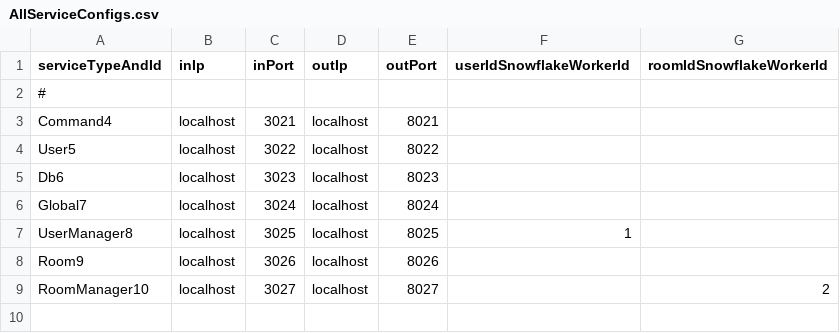
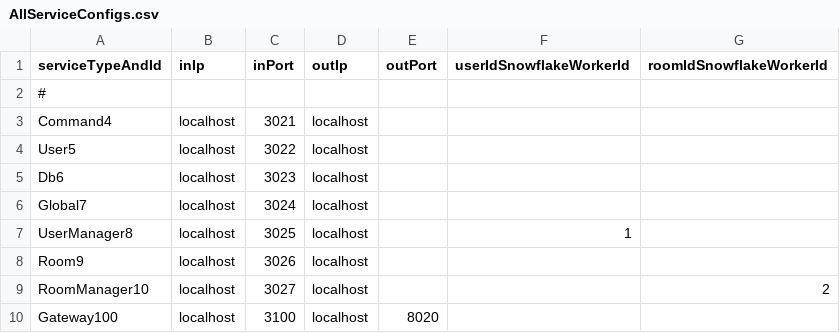
Before and after one commit to qcwgithub/server_f, a CSV file: ServerConfig/AllServiceConfigs.csv, drawn as a sheet.

```diff
--- a/ServerConfig/AllServiceConfigs.csv
+++ b/ServerConfig/AllServiceConfigs.csv
@@ -2,8 +2,9 @@ serviceTypeAndId,inIp,inPort,outIp,outPort,userIdSnowflakeWorkerId,roomIdSnowfla
 #,,,,,,
-Command4,localhost,3021,localhost,8021,,
-User5,localhost,3022,localhost,8022,,
-Db6,localhost,3023,localhost,8023,,
-Global7,localhost,3024,localhost,8024,,
-UserManager8,localhost,3025,localhost,8025,1,
-Room9,localhost,3026,localhost,8026,,
-RoomManager10,localhost,3027,localhost,8027,,2
+Command4,localhost,3021,localhost,,,
+User5,localhost,3022,localhost,,,
+Db6,localhost,3023,localhost,,,
+Global7,localhost,3024,localhost,,,
+UserManager8,localhost,3025,localhost,,1,
+Room9,localhost,3026,localhost,,,
+RoomManager10,localhost,3027,localhost,,,2
+Gateway100,localhost,3100,localhost,8020,,
```
Also changed, not shown: 17 other files.
